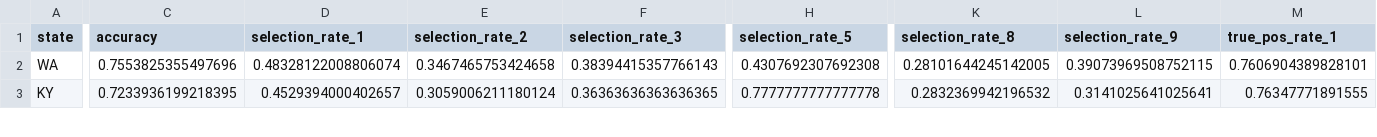
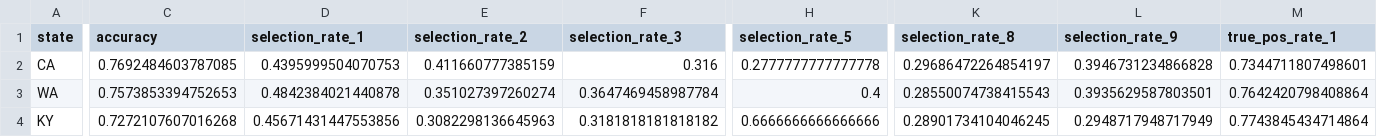
Before and after one commit to diwangs/ml-stable-fairness, a CSV file: metrics/CA_2018_postprocessed.csv, drawn as a sheet; only a part is shown, gaps mark what is left out; addresses are those after the commit; rows hold the shown columns only; the diff covers the shown part only; the diff names each change by its address in the sheet, - before the commit and + after, or states it on an @@ line.

```diff
--- a/metrics/CA_2018_postprocessed.csv
+++ b/metrics/CA_2018_postprocessed.csv
+row 2: CA | 0.7692484603787085 | 0.4395999504070753 | 0.411660777385159 | 0.316 | 0.2777777777777778 | 0.29686472264854197 | 0.3946731234866828 | 0.7344711807498601
-C3 (accuracy): 0.7553825355497696
+C3 (accuracy): 0.7573853394752653
-D3 (selection_rate_1): 0.48328122008806074
+D3 (selection_rate_1): 0.4842384021440878
-E3 (selection_rate_2): 0.3467465753424658
+E3 (selection_rate_2): 0.351027397260274
-F3 (selection_rate_3): 0.38394415357766143
+F3 (selection_rate_3): 0.3647469458987784
-H3 (selection_rate_5): 0.4307692307692308
+H3 (selection_rate_5): 0.4
-K3 (selection_rate_8): 0.28101644245142005
+K3 (selection_rate_8): 0.28550074738415543
-L3 (selection_rate_9): 0.39073969508752115
+L3 (selection_rate_9): 0.3935629587803501
-M3 (true_pos_rate_1): 0.7606904389828101
+M3 (true_pos_rate_1): 0.7642420798408864
-C4 (accuracy): 0.7233936199218395
+C4 (accuracy): 0.7272107607016268
-D4 (selection_rate_1): 0.4529394000402657
+D4 (selection_rate_1): 0.45671431447553856
-E4 (selection_rate_2): 0.3059006211180124
+E4 (selection_rate_2): 0.3082298136645963
-F4 (selection_rate_3): 0.36363636363636365
+F4 (selection_rate_3): 0.3181818181818182
-H4 (selection_rate_5): 0.7777777777777778
+H4 (selection_rate_5): 0.6666666666666666
-K4 (selection_rate_8): 0.2832369942196532
+K4 (selection_rate_8): 0.28901734104046245
-L4 (selection_rate_9): 0.3141025641025641
+L4 (selection_rate_9): 0.2948717948717949
-M4 (true_pos_rate_1): 0.76347771891555
+M4 (true_pos_rate_1): 0.7743845434714864
```
Also changed, not shown: 24 edited cells elsewhere in this file, metrics/CA_2018_untreated.csv, 5 other files.
